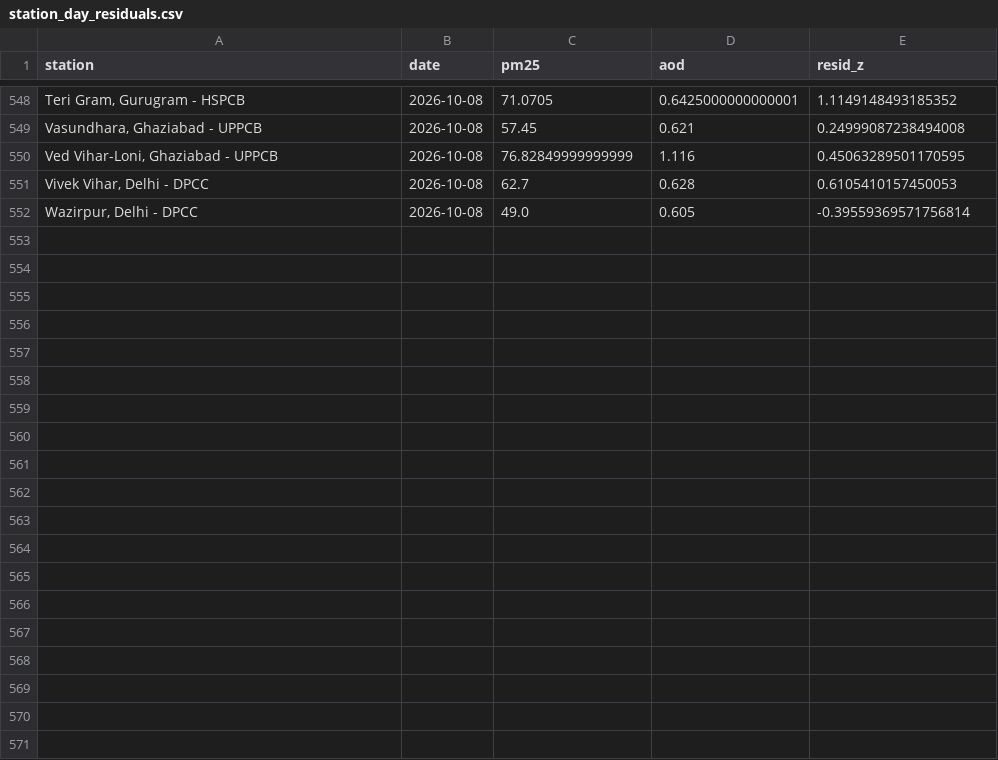
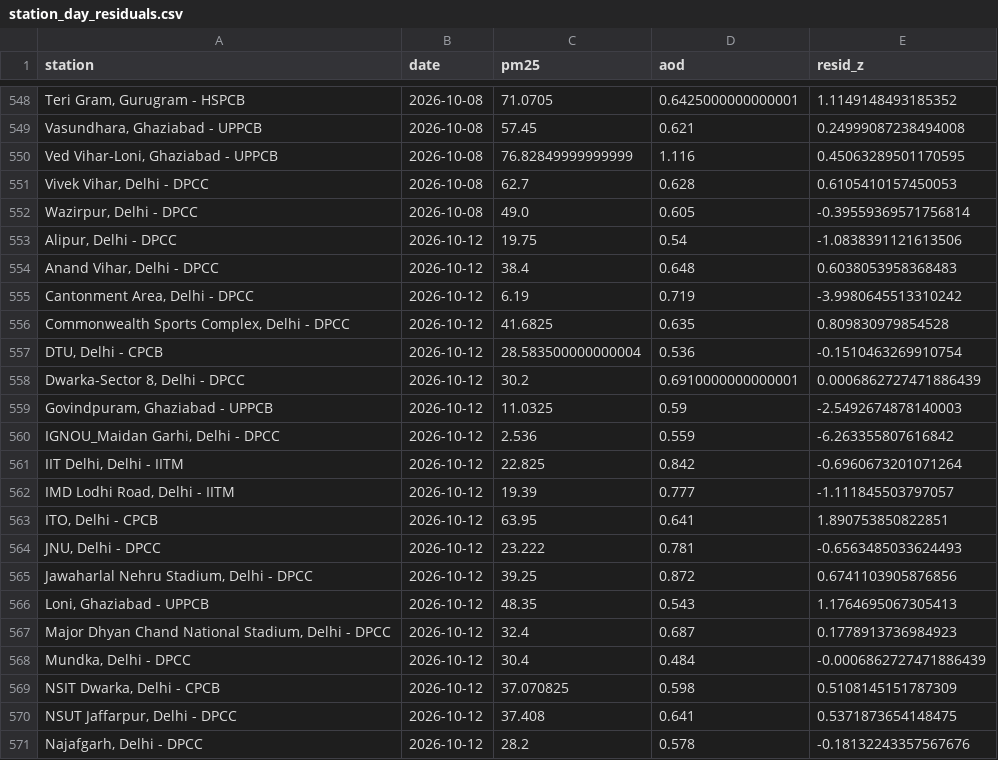
Before and after one commit to HalcyonVector/AQI-Network-Integrity-System, a CSV file: data/processed/station_day_residuals.csv, drawn as a sheet; only a part is shown, gaps mark what is left out; the diff covers the shown part only.

```diff
--- a/data/processed/station_day_residuals.csv
+++ b/data/processed/station_day_residuals.csv
@@ -552 +552,20 @@ station,date,pm25,aod,resid_z
 "Wazirpur, Delhi - DPCC",2026-10-08,49.0,0.605,-0.39559369571756814
+"Alipur, Delhi - DPCC",2026-10-12,19.75,0.54,-1.0838391121613506
+"Anand Vihar, Delhi - DPCC",2026-10-12,38.4,0.648,0.6038053958368483
+"Cantonment Area, Delhi - DPCC",2026-10-12,6.19,0.719,-3.9980645513310242
+"Commonwealth Sports Complex, Delhi - DPCC",2026-10-12,41.6825,0.635,0.809830979854528
+"DTU, Delhi - CPCB",2026-10-12,28.583500000000004,0.536,-0.1510463269910754
+"Dwarka-Sector 8, Delhi - DPCC ",2026-10-12,30.2,0.6910000000000001,0.0006862727471886439
+"Govindpuram, Ghaziabad - UPPCB",2026-10-12,11.0325,0.59,-2.5492674878140003
+"IGNOU_Maidan Garhi, Delhi - DPCC",2026-10-12,2.536,0.559,-6.263355807616842
+"IIT Delhi, Delhi - IITM",2026-10-12,22.825,0.842,-0.6960673201071264
+"IMD Lodhi Road, Delhi - IITM",2026-10-12,19.39,0.777,-1.111845503797057
+"ITO, Delhi - CPCB",2026-10-12,63.95,0.641,1.890753850822851
+"JNU, Delhi - DPCC",2026-10-12,23.222,0.781,-0.6563485033624493
+"Jawaharlal Nehru Stadium, Delhi - DPCC",2026-10-12,39.25,0.872,0.6741103905876856
+"Loni, Ghaziabad - UPPCB",2026-10-12,48.35,0.543,1.1764695067305413
+"Major Dhyan Chand National Stadium, Delhi - DPCC",2026-10-12,32.4,0.687,0.1778913736984923
+"Mundka, Delhi - DPCC",2026-10-12,30.4,0.484,-0.0006862727471886439
+"NSIT Dwarka, Delhi - CPCB",2026-10-12,37.070825,0.598,0.5108145151787309
+"NSUT Jaffarpur, Delhi - DPCC",2026-10-12,37.408,0.641,0.5371873654148475
+"Najafgarh, Delhi - DPCC",2026-10-12,28.2,0.578,-0.18132243357567676
```
Also changed, not shown: 15 added rows elsewhere in this file, data/processed/neighbor_station_health.csv, data/processed/station_temporal_decoupling.csv, 33 other files.
